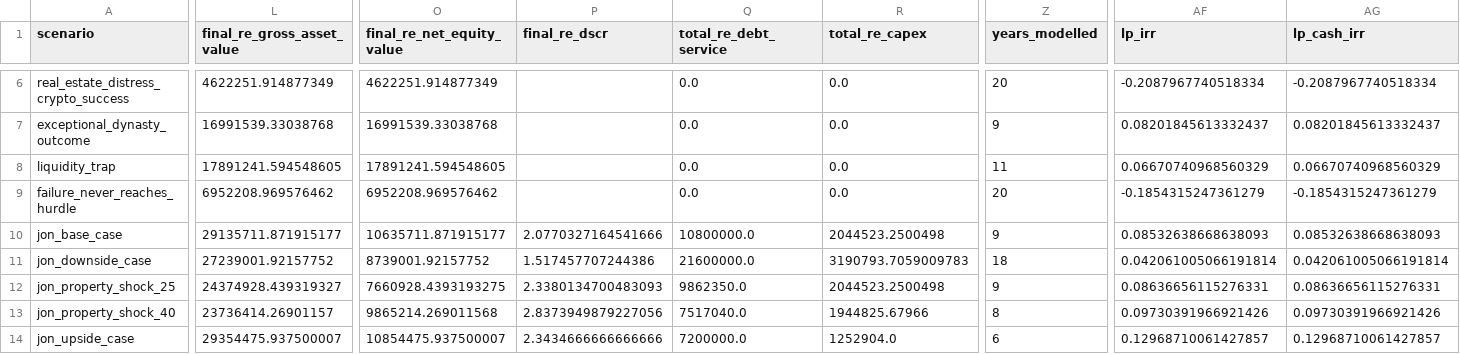
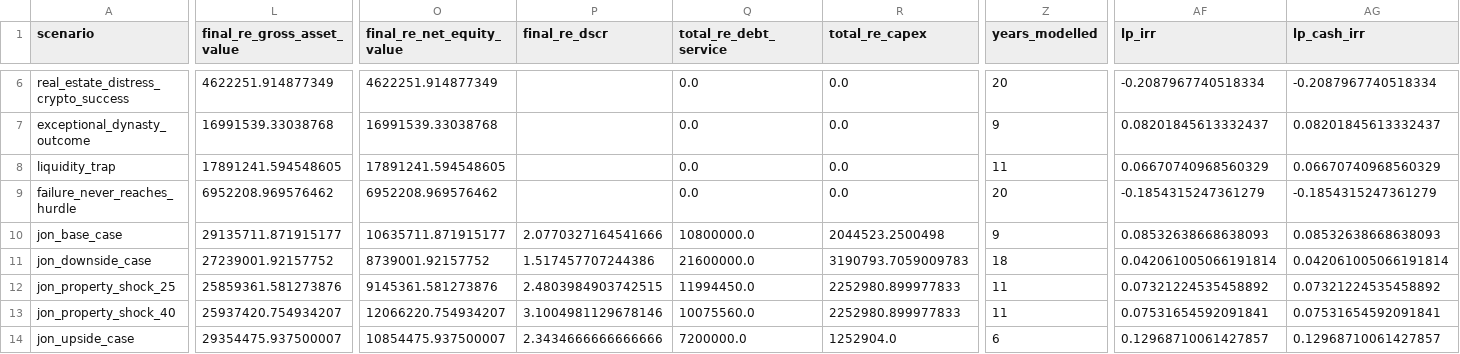
Before and after one commit to watermullon/hybrid_econ_model, a CSV file: outputs/scenario_summary.csv, drawn as a sheet; only a part is shown, gaps mark what is left out; the diff covers the shown part only; the diff names each change by its address in the sheet, - before the commit and + after, or states it on an @@ line.

```diff
--- a/outputs/scenario_summary.csv
+++ b/outputs/scenario_summary.csv
-L12 (final_re_gross_asset_value): 24374928.439319327
+L12 (final_re_gross_asset_value): 25859361.581273876
-O12 (final_re_net_equity_value): 7660928.4393193275
+O12 (final_re_net_equity_value): 9145361.581273876
-P12 (final_re_dscr): 2.3380134700483093
+P12 (final_re_dscr): 2.4803984903742515
-Q12 (total_re_debt_service): 9862350.0
+Q12 (total_re_debt_service): 11994450.0
-R12 (total_re_capex): 2044523.2500498
+R12 (total_re_capex): 2252980.899977833
-Z12 (years_modelled): 9
+Z12 (years_modelled): 11
-AF12 (lp_irr): 0.08636656115276331
+AF12 (lp_irr): 0.07321224535458892
-AG12 (lp_cash_irr): 0.08636656115276331
+AG12 (lp_cash_irr): 0.07321224535458892
-L13 (final_re_gross_asset_value): 23736414.26901157
+L13 (final_re_gross_asset_value): 25937420.754934207
-O13 (final_re_net_equity_value): 9865214.269011568
+O13 (final_re_net_equity_value): 12066220.754934207
-P13 (final_re_dscr): 2.8373949879227056
+P13 (final_re_dscr): 3.1004981129678146
-Q13 (total_re_debt_service): 7517040.0
+Q13 (total_re_debt_service): 10075560.0
-R13 (total_re_capex): 1944825.67966
+R13 (total_re_capex): 2252980.899977833
-Z13 (years_modelled): 8
+Z13 (years_modelled): 11
-AF13 (lp_irr): 0.09730391966921426
+AF13 (lp_irr): 0.07531654592091841
-AG13 (lp_cash_irr): 0.09730391966921426
+AG13 (lp_cash_irr): 0.07531654592091841
```
Also changed, not shown: 37 edited cells elsewhere in this file, outputs/deal_cashflows.csv, outputs/scenario_cashflows.csv, 15 other files.
